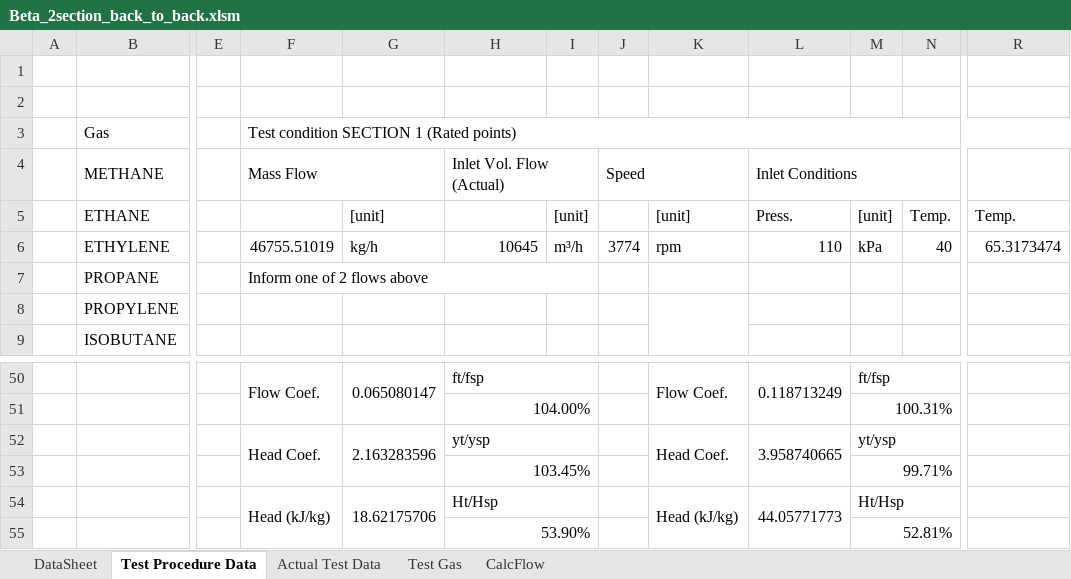
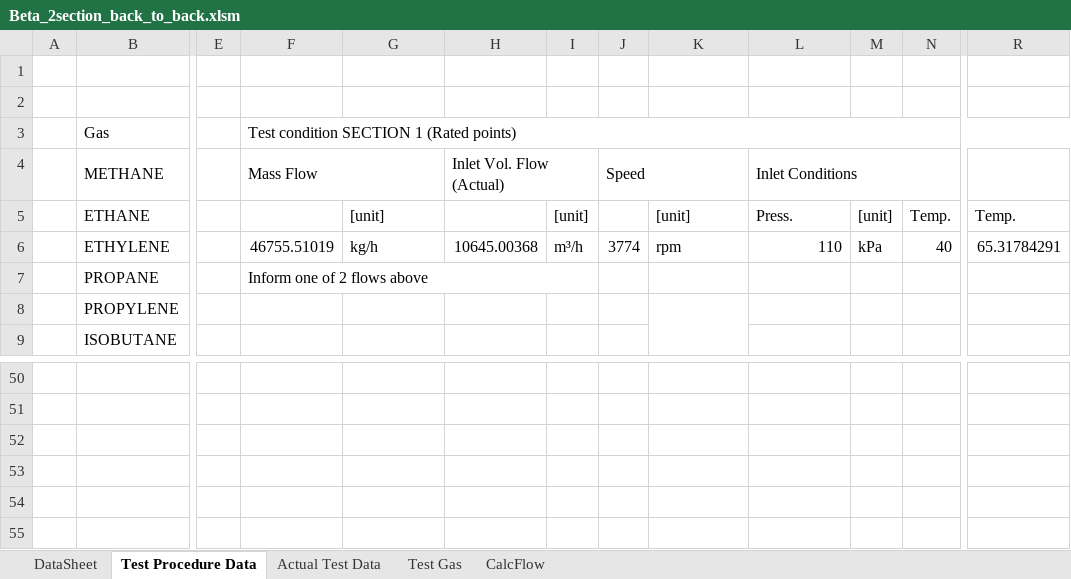
Before and after one commit to petrobras/ccp, an Excel workbook: scripts/Performance-Test/Beta_2section_back_to_back.xlsm, sheet Test Procedure Data, drawn as a sheet; only a part is shown, gaps mark what is left out; values as stored, in another font and other column widths than the file's, no cell formats; charts and pictures and conditional formats not drawn; removed rows and columns are numbered as before the commit, all else as after; rows hold the shown columns only; the diff covers the shown part only; the diff names each change by its address in the sheet, - before the commit and + after, or states it on an @@ line.

Commit message:
back-to-back spreadsheet changes

```diff
--- a/scripts/Performance-Test/Beta_2section_back_to_back.xlsm (sheet Test Procedure Data)
+++ b/scripts/Performance-Test/Beta_2section_back_to_back.xlsm (sheet Test Procedure Data)
-H6: 10645
+H6: 10645.00368
-R6: 65.3173474
+R6: 65.31784291
-row 50:  |  |  | Flow Coef. | 0.065080147 | ft/fsp |  |  | Flow Coef. | 0.118713249 | ft/fsp
+row 50: (empty)
-F50:F51 merged
-G50:G51 merged
-H50:I50 merged
-K50:K51 merged
-L50:L51 merged
-M50:N50 merged
-row 51:  |  |  |  |  | 104.00% |  |  |  |  | 100.31%
+row 51: (empty)
-H51:I51 merged
-M51:N51 merged
-row 52:  |  |  | Head Coef. | 2.163283596 | yt/ysp |  |  | Head Coef. | 3.958740665 | yt/ysp
+row 52: (empty)
-F52:F53 merged
-G52:G53 merged
-H52:I52 merged
-K52:K53 merged
-L52:L53 merged
-M52:N52 merged
-row 53:  |  |  |  |  | 103.45% |  |  |  |  | 99.71%
+row 53: (empty)
-H53:I53 merged
-M53:N53 merged
-row 54:  |  |  | Head (kJ/kg) | 18.62175706 | Ht/Hsp |  |  | Head (kJ/kg) | 44.05771773 | Ht/Hsp
+row 54: (empty)
-F54:F55 merged
-G54:G55 merged
-H54:I54 merged
-K54:K55 merged
-L54:L55 merged
-M54:N54 merged
-row 55:  |  |  |  |  | 53.90% |  |  |  |  | 52.81%
+row 55: (empty)
-H55:I55 merged
-M55:N55 merged
```
Also changed, not shown: 2 added rows, 2 removed rows, 85 edited cells and merged cells elsewhere in this sheet, sheet Actual Test Data, sheet DataSheet, cell formats, charts or pictures, scripts/Performance-Test/Beta_1section.xlsm, 3 other files.
